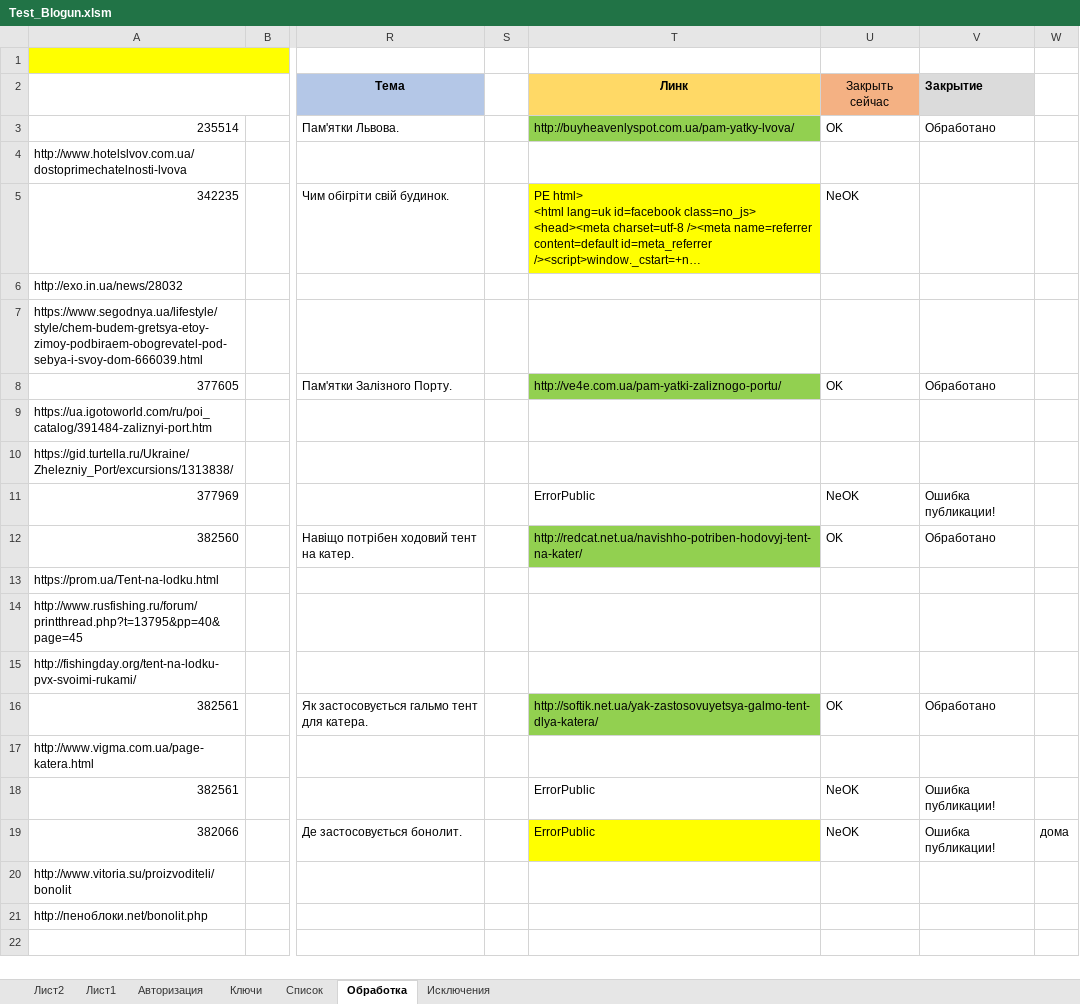
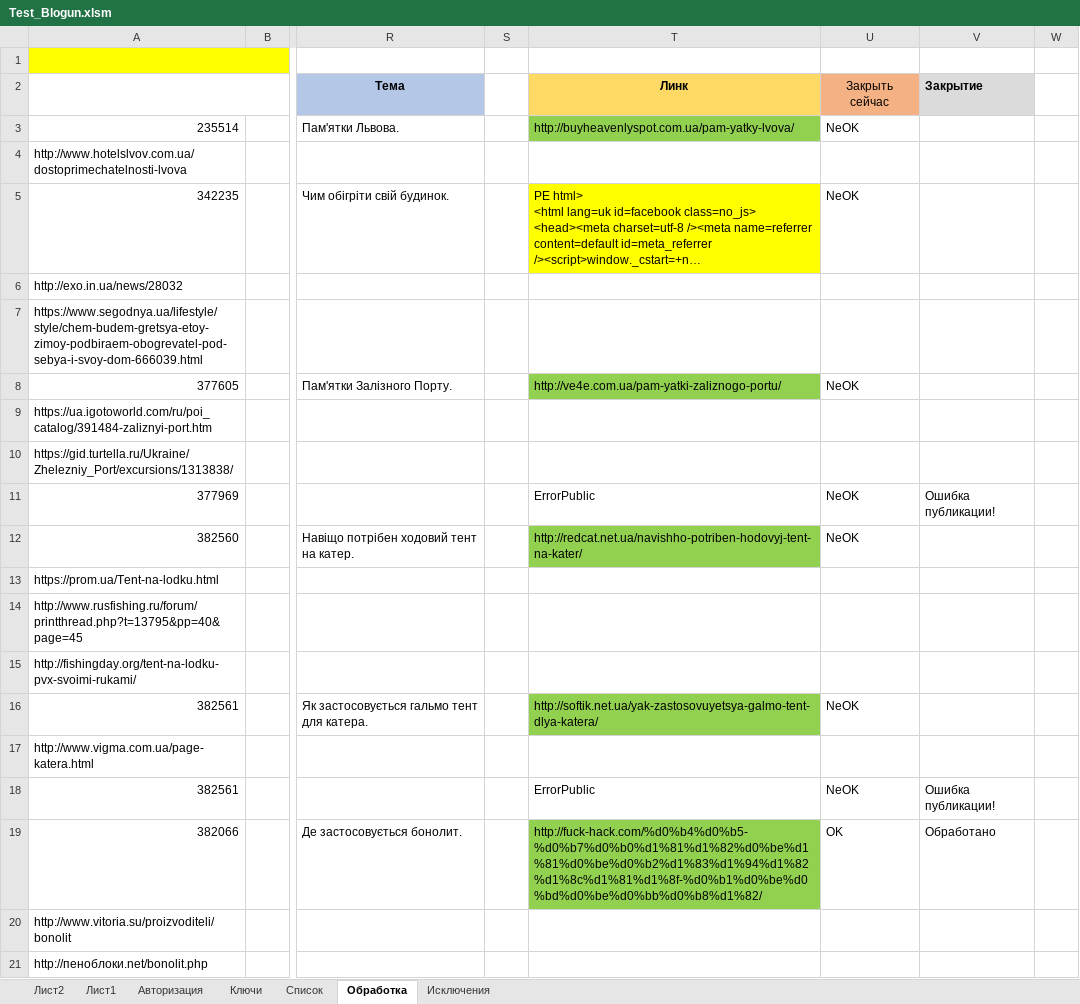
Before and after one commit to Goodron1981/MyMacros-master, an Excel workbook: Test_Blogun.xlsm, sheet Обработка, drawn as a sheet; only a part is shown, gaps mark what is left out; long unchanged cells end in …; values as stored, in another font and other column widths than the file's, no borders; charts and pictures not drawn; the diff names each change by its address in the sheet, - before the commit and + after, or states it on an @@ line.

Commit message:
bvbxvbvb
hhghgnb

```diff
--- a/Test_Blogun.xlsm (sheet Обработка)
+++ b/Test_Blogun.xlsm (sheet Обработка)
-U3 (Закрыть сейчас): OK
+U3 (Закрыть сейчас): NeOK
-V3 (Закрытие): Обработано
+V3 (Закрытие): (empty)
-U8 (Закрыть сейчас): OK
+U8 (Закрыть сейчас): NeOK
-V8 (Закрытие): Обработано
+V8 (Закрытие): (empty)
-U12 (Закрыть сейчас): OK
+U12 (Закрыть сейчас): NeOK
-V12 (Закрытие): Обработано
+V12 (Закрытие): (empty)
-U16 (Закрыть сейчас): OK
+U16 (Закрыть сейчас): NeOK
-V16 (Закрытие): Обработано
+V16 (Закрытие): (empty)
-T19 (Линк): ErrorPublic
+T19 (Линк): http://fuck-hack.com/%d0%b4%d0%b5-%d0%b7%d0%b0%d1%81%d1%82%d0%be%d1%81%d0%be%d0%b2%d1%83%d1%94%d1%82%d1%8c%d1%81%d1%8f-%d0%b1%d0%be%d0%bd%d0%be%d0%bb%d0%b8%d1%82/
-T19 fill: #FFFF00
+T19 fill: #92D050
-U19 (Закрыть сейчас): NeOK
+U19 (Закрыть сейчас): OK
-V19 (Закрытие): Ошибка публикации!
+V19 (Закрытие): Обработано
-W19: дома
+W19: (empty)
```
Also changed, not shown: sheet Список, charts or pictures.
